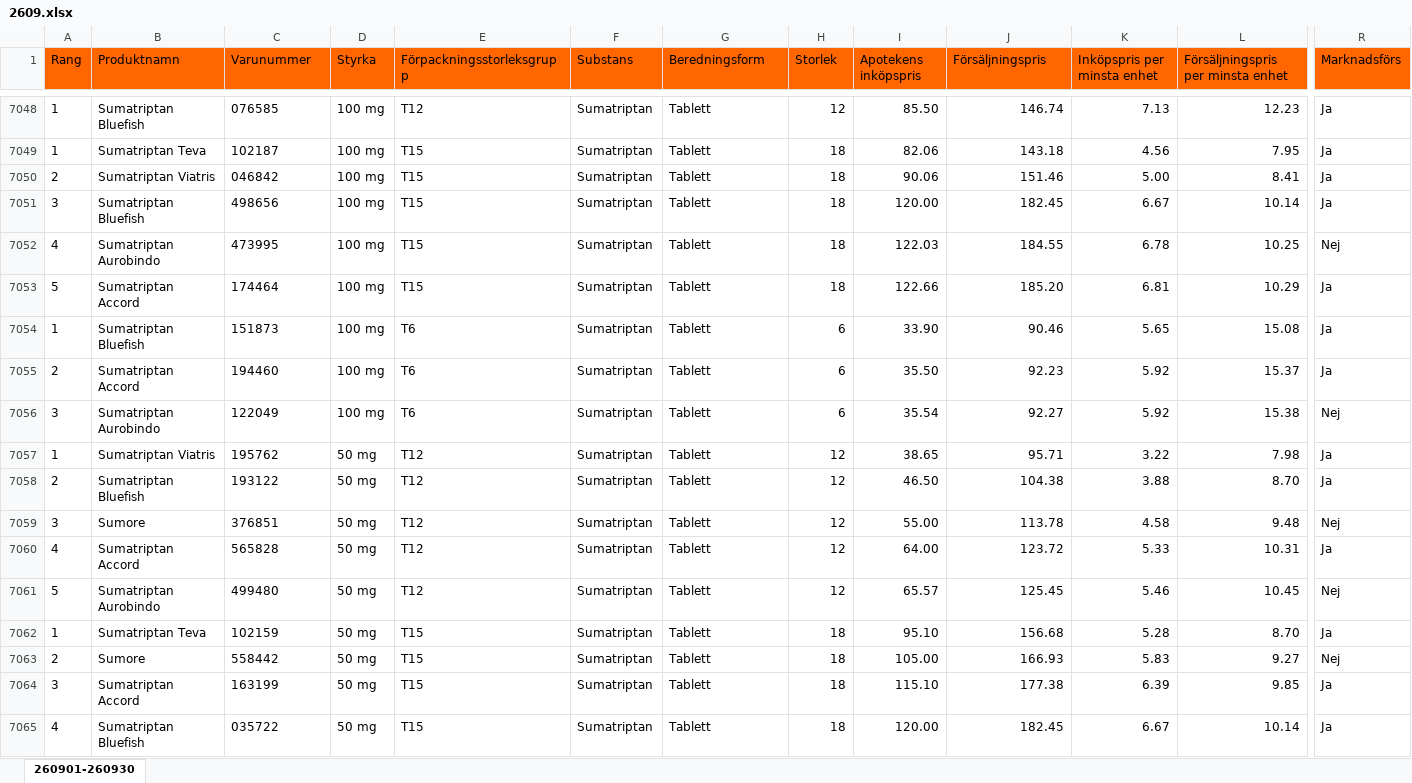
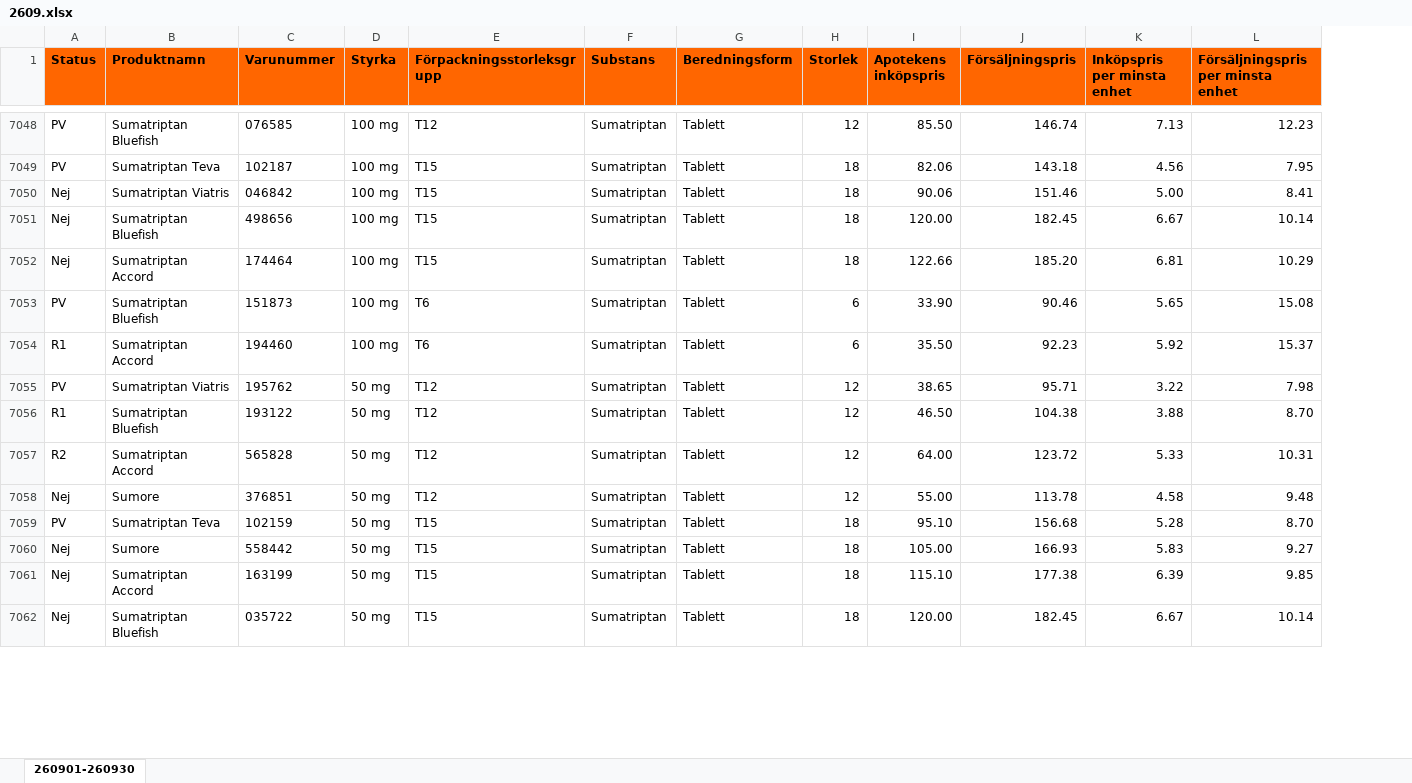
Before and after one commit to pontuscedrell/pillpris, an Excel workbook: data/2609.xlsx, sheet 260901-260930, drawn as a sheet; only a part is shown, gaps mark what is left out; values as stored, in another font and other column widths than the file's, no borders; conditional formats not drawn; removed rows and columns are numbered as before the commit, all else as after; rows hold the shown columns only; the diff covers the shown part only; the diff names each change by its address in the sheet, - before the commit and + after, or states it on an @@ line.

Commit message:
Automated TLV data update: 2026-08-13T11:43:10Z

```diff
--- a/data/2609.xlsx (sheet 260901-260930)
+++ b/data/2609.xlsx (sheet 260901-260930)
-column A (Rang), rows 7048-7051: 1 | 1 | 2 | 3; rows 7053-7055: 5 | 1 | 2; rows 7057-7058: 1 | 2; row 7060: 4; rows 7062-7065: 1 | 2 | 3 | 4
+column A (Status), rows 7048-7057: PV | PV | Nej | Nej | Nej | PV | R1 | PV | R1 | R2; rows 7059-7062: PV | Nej | Nej | Nej
-column R (Marknadsförs), rows 7048-7051: all Ja; rows 7053-7055: all Ja; rows 7057-7058: Ja | Ja; row 7060: Ja; rows 7062-7065: Ja | Nej | Ja | Ja
-B1:L1 bold: off
+B1:L1 bold: on
-row 7052: 4 | Sumatriptan Aurobindo | 473995 | 100 mg | T15 | Sumatriptan | Tablett | 18 | 122.03 | 184.55 | 6.78 | 10.25 | Nej
-row 7056: 3 | Sumatriptan Aurobindo | 122049 | 100 mg | T6 | Sumatriptan | Tablett | 6 | 35.54 | 92.27 | 5.92 | 15.38 | Nej
-row 7061: 5 | Sumatriptan Aurobindo | 499480 | 50 mg | T12 | Sumatriptan | Tablett | 12 | 65.57 | 125.45 | 5.46 | 10.45 | Nej
@@ row 7059 moved to row 7058: Nej @@
```
Also changed, not shown: 2 removed rows, 1306 moved rows and cell formats elsewhere in this sheet, 4 other files.
